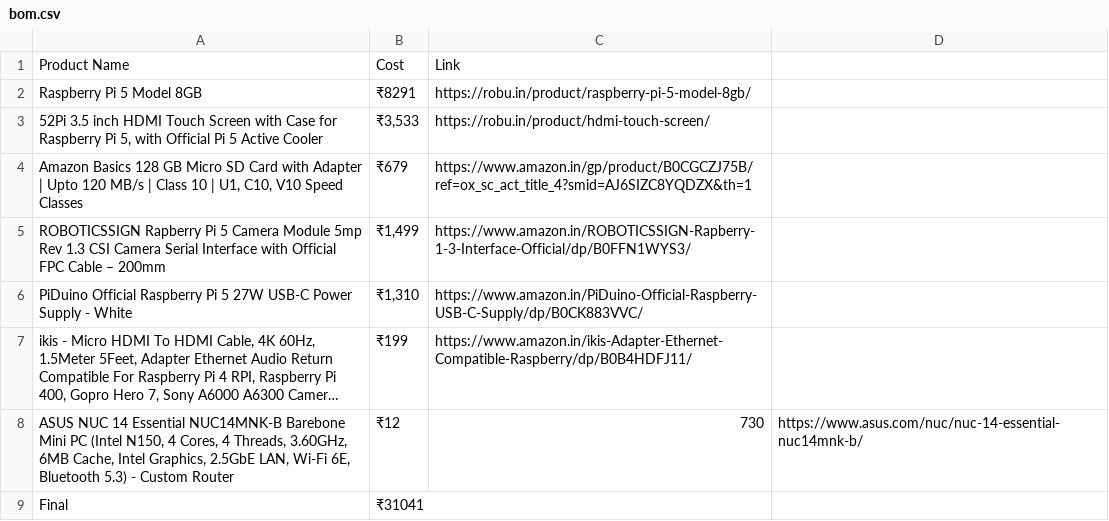
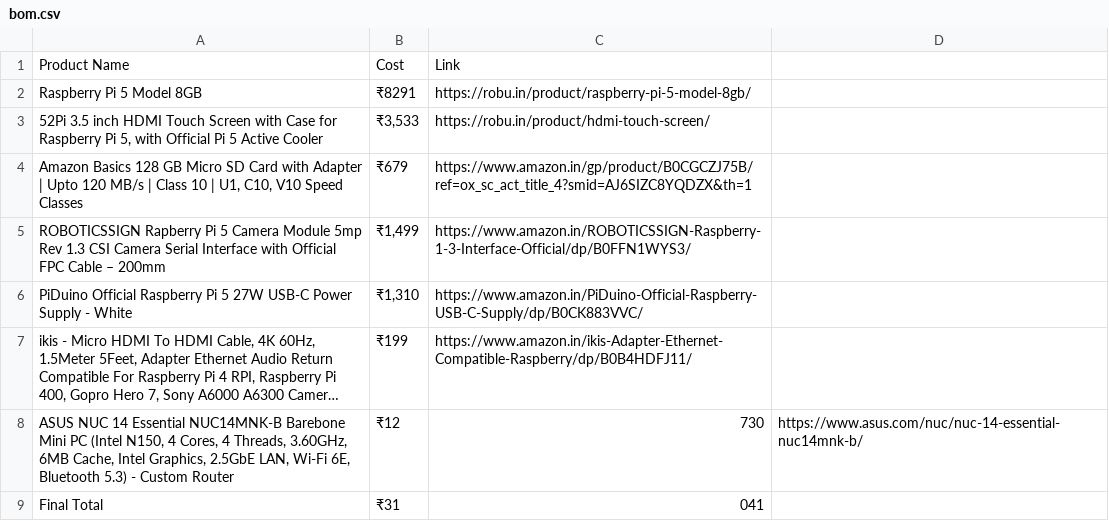
Before and after one commit to Jagrit0711/HatchOS, a CSV file: bom.csv, drawn as a sheet; long unchanged cells end in ….

Commit message:
Fix formatting and update BOM entries in bom.csv

```diff
--- a/bom.csv
+++ b/bom.csv
@@ -4,3 +4,3 @@ Raspberry Pi 5 Model 8GB,₹8291,https://robu.in/product/raspberry-pi-5-model-8g
 "Amazon Basics 128 GB Micro SD Card with Adapter | Upto 120 MB/s | Class 10 | U1, C10, V10 Speed Classes",₹679,https://www.amazon.in/gp/product/B0CGCZJ75B/ref=ox_sc_act_title_4?smid=AJ6SIZC8YQDZX&th=1
-ROBOTICSSIGN Rapberry Pi 5 Camera Module 5mp Rev 1.3 CSI Camera Serial Interface with Official FPC Cable – 200mm,"₹1,499",https://www.amazon.in/ROBOTICSSIGN-Rapberry-1-3-Interface-Official/dp/B0FFN1WYS3/
+ROBOTICSSIGN Rapberry Pi 5 Camera Module 5mp Rev 1.3 CSI Camera Serial Interface with Official FPC Cable – 200mm,"₹1,499",https://www.amazon.in/ROBOTICSSIGN-Raspberry-1-3-Interface-Official/dp/B0FFN1WYS3/
 PiDuino Official Raspberry Pi 5 27W USB-C Power Supply - White,"₹1,310",https://www.amazon.in/PiDuino-Official-Raspberry-USB-C-Supply/dp/B0CK883VVC/
@@ -8,2 +8,2 @@ PiDuino Official Raspberry Pi 5 27W USB-C Power Supply - White,"₹1,310",https:
 "ASUS NUC 14 Essential NUC14MNK-B Barebone Mini PC (Intel N150, 4 Cores, 4 Threads, 3.60GHz, 6MB Cache, Intel Graphics, 2.5GbE LAN, Wi-Fi 6E, Bluetooth 5.3) - Custom Router",₹12,730,https://www.asus.com/nuc/nuc-14-essential-nuc14mnk-b/
-Final,₹31041,
+"Final Total",₹31,041,
```
